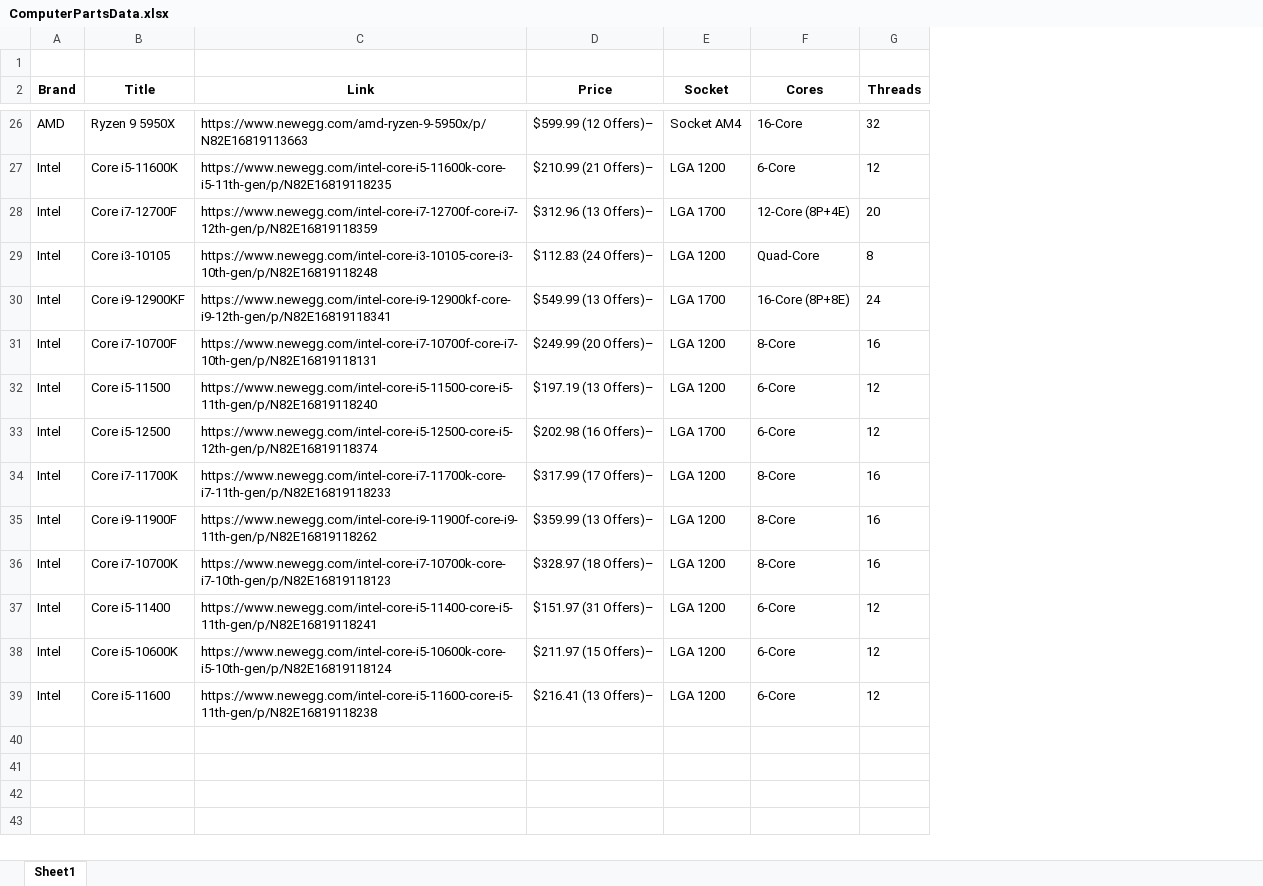
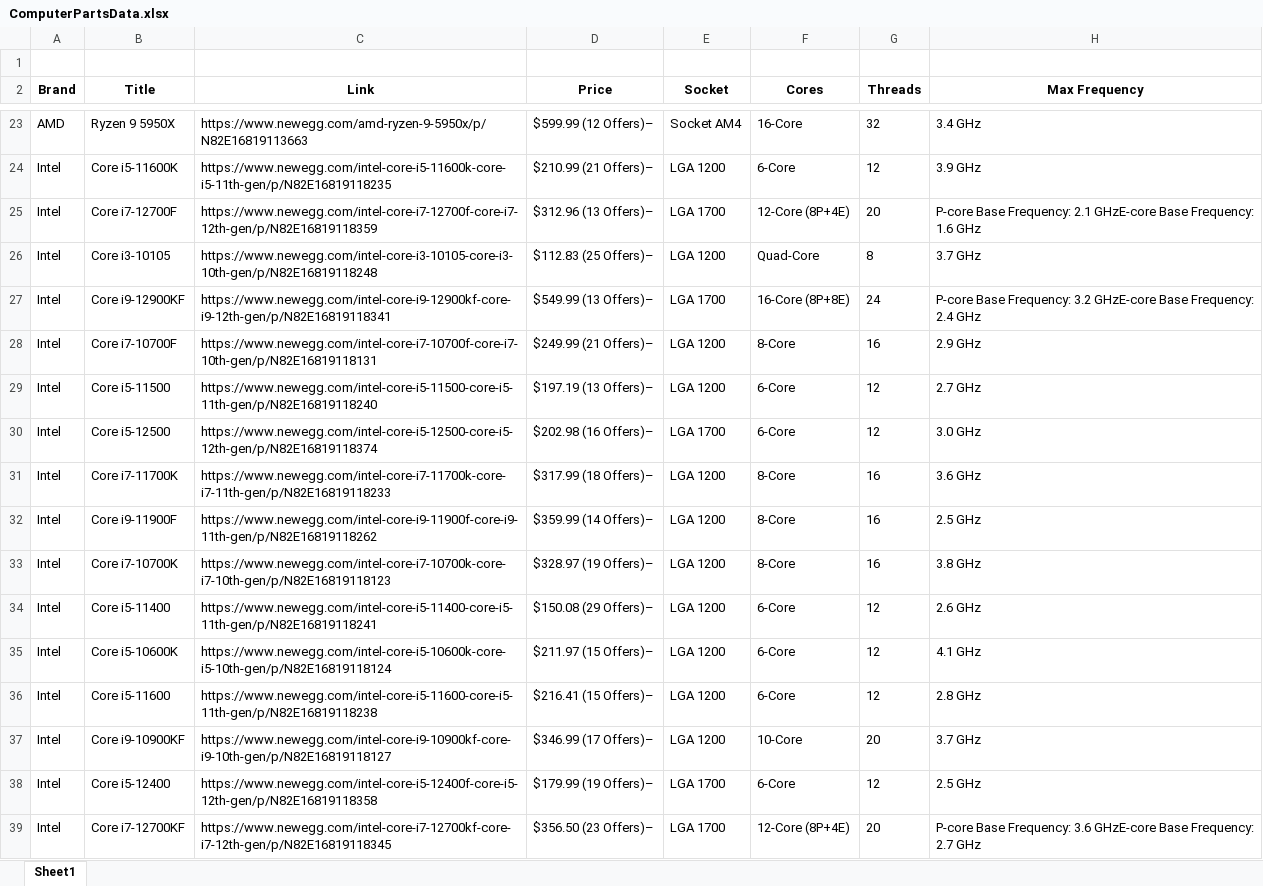
Before and after one commit to mattleroy/ScrapeAway, an Excel workbook: ComputerPartsData.xlsx, sheet Sheet1, drawn as a sheet; only a part is shown, gaps mark what is left out; values as stored, in another font and other column widths than the file's, no borders; addresses are those after the commit; the diff covers the shown part only; the diff names each change by its address in the sheet, - before the commit and + after, or states it on an @@ line.

```diff
--- a/ComputerPartsData.xlsx (sheet Sheet1)
+++ b/ComputerPartsData.xlsx (sheet Sheet1)
+column H (Max Frequency), rows 23-36: 3.4 GHz | 3.9 GHz | P-core Base Frequency: 2.1 GHzE-core Base Frequency: 1.6 GHz | 3.7 GHz | P-core Base Frequency: 3.2 GHzE-core Base Frequency: 2.4 GHz | 2.9 GHz | 2.7 GHz | 3.0 GHz | 3.6 GHz | 2.5 GHz | 3.8 GHz | 2.6 GHz | 4.1 GHz | 2.8 GHz
-D26 (Price): $112.83 (24 Offers)–
+D26 (Price): $112.83 (25 Offers)–
-D28 (Price): $249.99 (20 Offers)–
+D28 (Price): $249.99 (21 Offers)–
-D31 (Price): $317.99 (17 Offers)–
+D31 (Price): $317.99 (18 Offers)–
-D32 (Price): $359.99 (13 Offers)–
+D32 (Price): $359.99 (14 Offers)–
-D33 (Price): $328.97 (18 Offers)–
+D33 (Price): $328.97 (19 Offers)–
-D34 (Price): $151.97 (31 Offers)–
+D34 (Price): $150.08 (29 Offers)–
-D36 (Price): $216.41 (13 Offers)–
+D36 (Price): $216.41 (15 Offers)–
+row 37: Intel | Core i9-10900KF | https://www.newegg.com/intel-core-i9-10900kf-core-i9-10th-gen/p/N82E16819118127 | $346.99 (17 Offers)– | LGA 1200 | 10-Core | 20 | 3.7 GHz
+row 38: Intel | Core i5-12400 | https://www.newegg.com/intel-core-i5-12400f-core-i5-12th-gen/p/N82E16819118358 | $179.99 (19 Offers)– | LGA 1700 | 6-Core | 12 | 2.5 GHz
+row 39: Intel | Core i7-12700KF | https://www.newegg.com/intel-core-i7-12700kf-core-i7-12th-gen/p/N82E16819118345 | $356.50 (23 Offers)– | LGA 1700 | 12-Core (8P+4E) | 20 | P-core Base Frequency: 3.6 GHzE-core Base Frequency: 2.7 GHz
```
Also changed, not shown: 3 removed rows and 10 edited cells elsewhere in this sheet, 2 other files.
